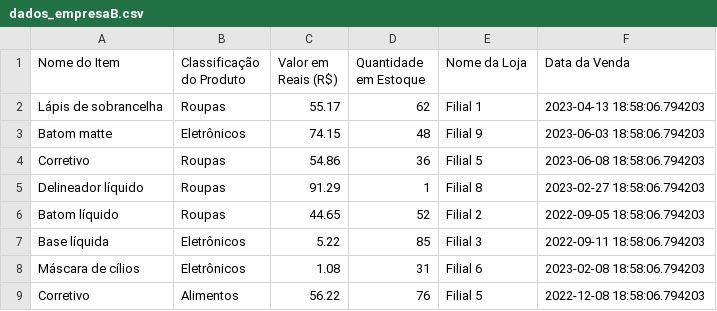
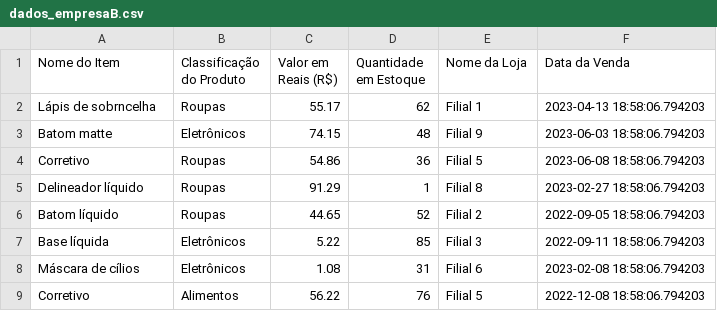
Before and after one commit to santana-gabrielmenezes/Alura, a CSV file: data_raw/dados_empresaB.csv, drawn as a sheet; only a part is shown.

```diff
--- a/data_raw/dados_empresaB.csv
+++ b/data_raw/dados_empresaB.csv
@@ -1,3 +1,3 @@
 Nome do Item,Classificação do Produto,Valor em Reais (R$),Quantidade em Estoque,Nome da Loja,Data da Venda
-Lápis de sobrancelha,Roupas,55.17,62,Filial 1,2023-04-13 18:58:06.794203
+Lápis de sobrncelha,Roupas,55.17,62,Filial 1,2023-04-13 18:58:06.794203
 Batom matte,Eletrônicos,74.15,48,Filial 9,2023-06-03 18:58:06.794203
```
Also changed, not shown: 2 other files.
